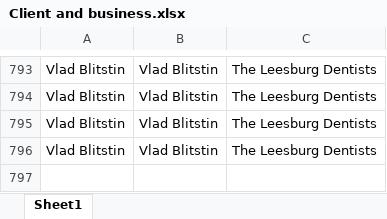
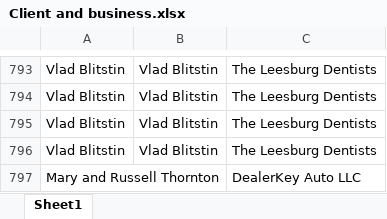
Before and after one commit to bellep-max/LLM-AEO-, an Excel workbook: csv/Client and business.xlsx, sheet Sheet1, drawn as a sheet; only a part is shown, gaps mark what is left out; values as stored, in another font and other column widths than the file's, no borders; the diff names each change by its address in the sheet, - before the commit and + after, or states it on an @@ line.

```diff
--- a/csv/Client and business.xlsx (sheet Sheet1)
+++ b/csv/Client and business.xlsx (sheet Sheet1)
+row 797: Mary and Russell Thornton |  | DealerKey Auto LLC
```
Also changed, not shown: 7 other files.
